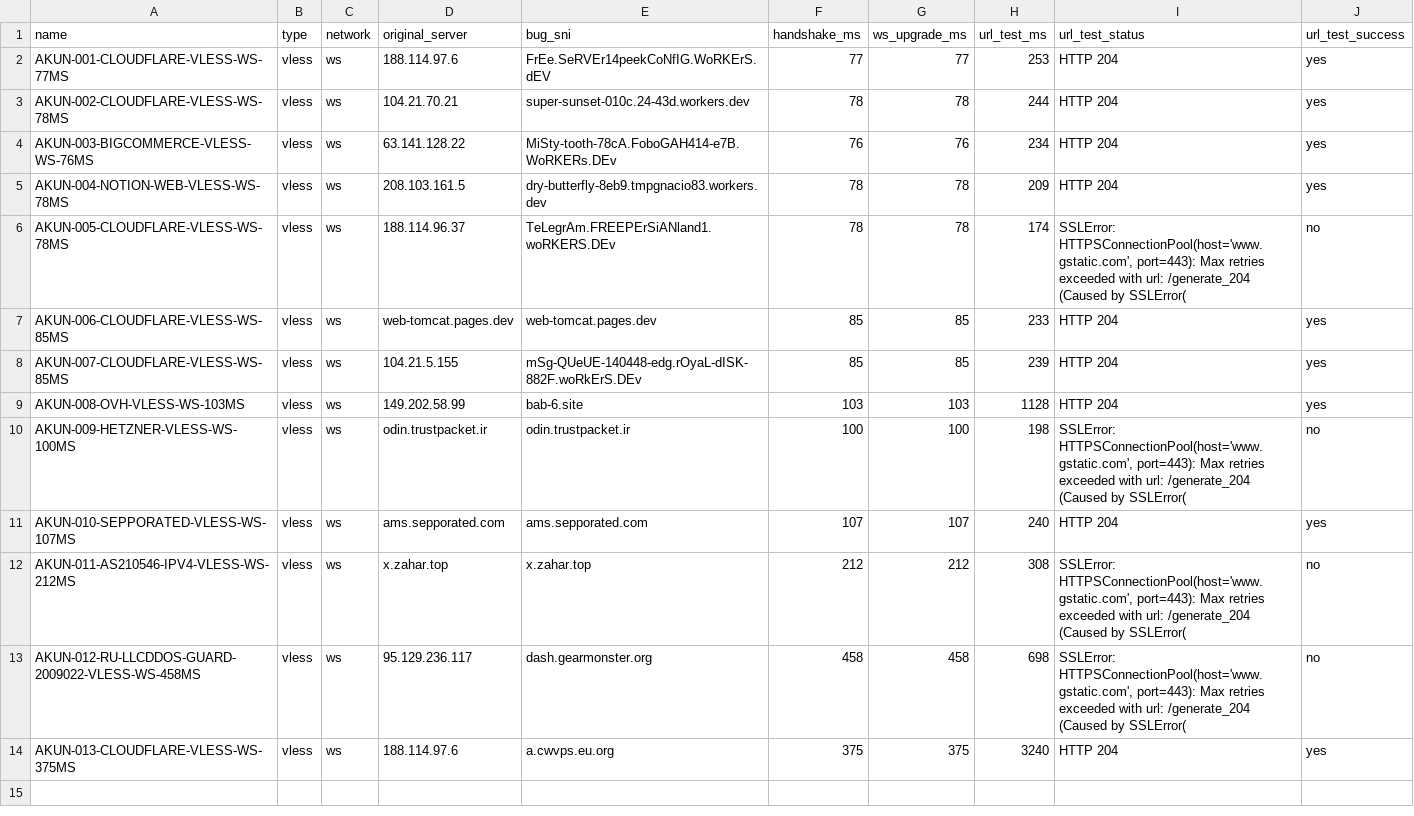
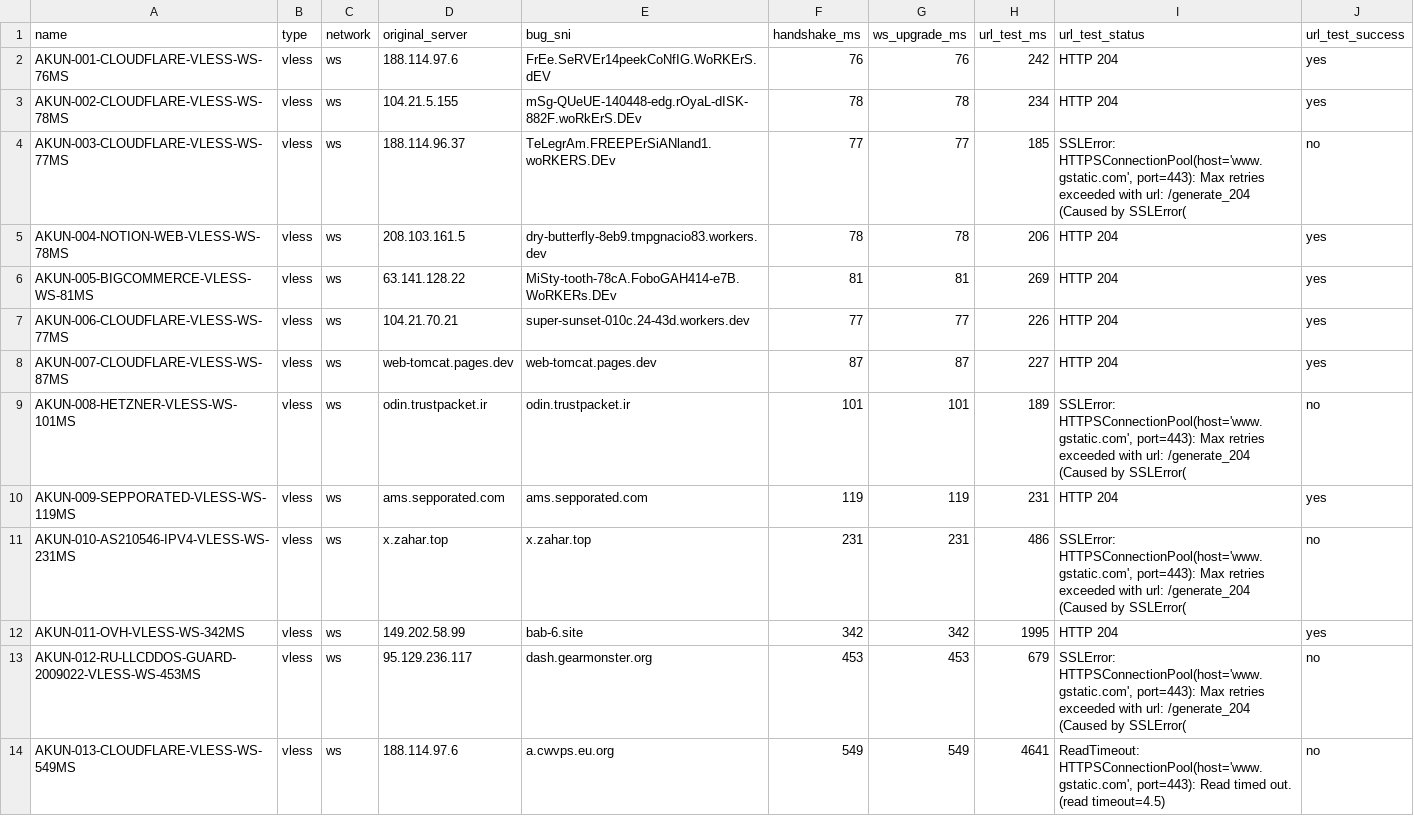
Before and after one commit to adiorany3/HerYaml, a CSV file: urltest_report.csv, drawn as a sheet.

```diff
--- a/urltest_report.csv
+++ b/urltest_report.csv
@@ -1,14 +1,14 @@
 name,type,network,original_server,bug_sni,handshake_ms,ws_upgrade_ms,url_test_ms,url_test_status,url_test_success
-AKUN-001-CLOUDFLARE-VLESS-WS-77MS,vless,ws,188.114.97.6,FrEe.SeRVEr14peekCoNfIG.WoRKErS.dEV,77,77,253,HTTP 204,yes
-AKUN-002-CLOUDFLARE-VLESS-WS-78MS,vless,ws,104.21.70.21,super-sunset-010c.24-43d.workers.dev,78,78,244,HTTP 204,yes
-AKUN-003-BIGCOMMERCE-VLESS-WS-76MS,vless,ws,63.141.128.22,MiSty-tooth-78cA.FoboGAH414-e7B.WoRKERs.DEv,76,76,234,HTTP 204,yes
-AKUN-004-NOTION-WEB-VLESS-WS-78MS,vless,ws,208.103.161.5,dry-butterfly-8eb9.tmpgnacio83.workers.dev,78,78,209,HTTP 204,yes
-AKUN-005-CLOUDFLARE-VLESS-WS-78MS,vless,ws,188.114.96.37,TeLegrAm.FREEPErSiANland1.woRKERS.DEv,78,78,174,"SSLError: HTTPSConnectionPool(host='www.gstatic.com', port=443): Max retries exceeded with url: /generate_204 (Caused by SSLError(",no
-AKUN-006-CLOUDFLARE-VLESS-WS-85MS,vless,ws,web-tomcat.pages.dev,web-tomcat.pages.dev,85,85,233,HTTP 204,yes
-AKUN-007-CLOUDFLARE-VLESS-WS-85MS,vless,ws,104.21.5.155,mSg-QUeUE-140448-edg.rOyaL-dISK-882F.woRkErS.DEv,85,85,239,HTTP 204,yes
-AKUN-008-OVH-VLESS-WS-103MS,vless,ws,149.202.58.99,bab-6.site,103,103,1128,HTTP 204,yes
-AKUN-009-HETZNER-VLESS-WS-100MS,vless,ws,odin.trustpacket.ir,odin.trustpacket.ir,100,100,198,"SSLError: HTTPSConnectionPool(host='www.gstatic.com', port=443): Max retries exceeded with url: /generate_204 (Caused by SSLError(",no
-AKUN-010-SEPPORATED-VLESS-WS-107MS,vless,ws,ams.sepporated.com,ams.sepporated.com,107,107,240,HTTP 204,yes
-AKUN-011-AS210546-IPV4-VLESS-WS-212MS,vless,ws,x.zahar.top,x.zahar.top,212,212,308,"SSLError: HTTPSConnectionPool(host='www.gstatic.com', port=443): Max retries exceeded with url: /generate_204 (Caused by SSLError(",no
-AKUN-012-RU-LLCDDOS-GUARD-2009022-VLESS-WS-458MS,vless,ws,95.129.236.117,dash.gearmonster.org,458,458,698,"SSLError: HTTPSConnectionPool(host='www.gstatic.com', port=443): Max retries exceeded with url: /generate_204 (Caused by SSLError(",no
-AKUN-013-CLOUDFLARE-VLESS-WS-375MS,vless,ws,188.114.97.6,a.cwvps.eu.org,375,375,3240,HTTP 204,yes
+AKUN-001-CLOUDFLARE-VLESS-WS-76MS,vless,ws,188.114.97.6,FrEe.SeRVEr14peekCoNfIG.WoRKErS.dEV,76,76,242,HTTP 204,yes
+AKUN-002-CLOUDFLARE-VLESS-WS-78MS,vless,ws,104.21.5.155,mSg-QUeUE-140448-edg.rOyaL-dISK-882F.woRkErS.DEv,78,78,234,HTTP 204,yes
+AKUN-003-CLOUDFLARE-VLESS-WS-77MS,vless,ws,188.114.96.37,TeLegrAm.FREEPErSiANland1.woRKERS.DEv,77,77,185,"SSLError: HTTPSConnectionPool(host='www.gstatic.com', port=443): Max retries exceeded with url: /generate_204 (Caused by SSLError(",no
+AKUN-004-NOTION-WEB-VLESS-WS-78MS,vless,ws,208.103.161.5,dry-butterfly-8eb9.tmpgnacio83.workers.dev,78,78,206,HTTP 204,yes
+AKUN-005-BIGCOMMERCE-VLESS-WS-81MS,vless,ws,63.141.128.22,MiSty-tooth-78cA.FoboGAH414-e7B.WoRKERs.DEv,81,81,269,HTTP 204,yes
+AKUN-006-CLOUDFLARE-VLESS-WS-77MS,vless,ws,104.21.70.21,super-sunset-010c.24-43d.workers.dev,77,77,226,HTTP 204,yes
+AKUN-007-CLOUDFLARE-VLESS-WS-87MS,vless,ws,web-tomcat.pages.dev,web-tomcat.pages.dev,87,87,227,HTTP 204,yes
+AKUN-008-HETZNER-VLESS-WS-101MS,vless,ws,odin.trustpacket.ir,odin.trustpacket.ir,101,101,189,"SSLError: HTTPSConnectionPool(host='www.gstatic.com', port=443): Max retries exceeded with url: /generate_204 (Caused by SSLError(",no
+AKUN-009-SEPPORATED-VLESS-WS-119MS,vless,ws,ams.sepporated.com,ams.sepporated.com,119,119,231,HTTP 204,yes
+AKUN-010-AS210546-IPV4-VLESS-WS-231MS,vless,ws,x.zahar.top,x.zahar.top,231,231,486,"SSLError: HTTPSConnectionPool(host='www.gstatic.com', port=443): Max retries exceeded with url: /generate_204 (Caused by SSLError(",no
+AKUN-011-OVH-VLESS-WS-342MS,vless,ws,149.202.58.99,bab-6.site,342,342,1995,HTTP 204,yes
+AKUN-012-RU-LLCDDOS-GUARD-2009022-VLESS-WS-453MS,vless,ws,95.129.236.117,dash.gearmonster.org,453,453,679,"SSLError: HTTPSConnectionPool(host='www.gstatic.com', port=443): Max retries exceeded with url: /generate_204 (Caused by SSLError(",no
+AKUN-013-CLOUDFLARE-VLESS-WS-549MS,vless,ws,188.114.97.6,a.cwvps.eu.org,549,549,4641,"ReadTimeout: HTTPSConnectionPool(host='www.gstatic.com', port=443): Read timed out. (read timeout=4.5)",no
```
Also changed, not shown: nekobox_test_report.csv, openclash_compat_report.csv, 9 other files.
